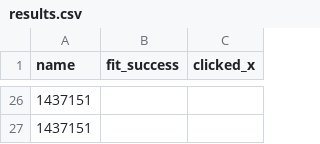
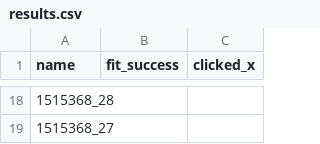
Before and after one commit to LAstroNomer/eagle_radial_profiles, a CSV file: results.csv, drawn as a sheet; only a part is shown, gaps mark what is left out; the diff covers the shown part only.

```diff
--- a/results.csv
+++ b/results.csv
@@ -26,2 +18,2 @@ name,fit_success,clicked_x
-1437151,,
-1437151,,
+1515368_28,,
+1515368_27,,
```
Also changed, not shown: 15 added rows, 23 removed rows and 1 edited cell elsewhere in this file, 3 other files.
